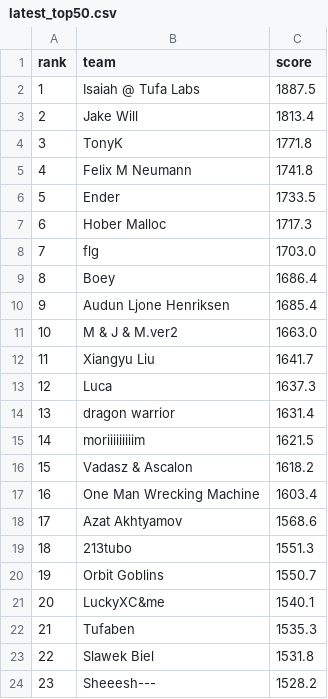
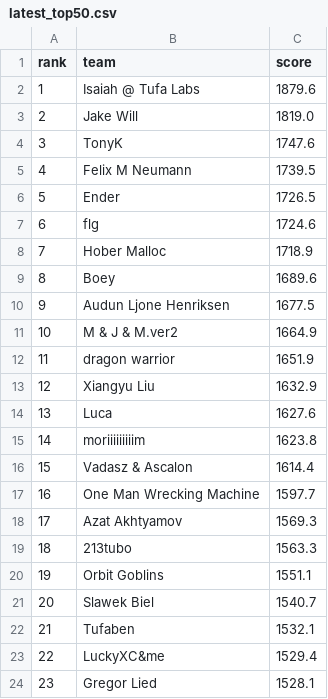
Before and after one commit to slawekslex/orbit-lb, a CSV file: latest_top50.csv, drawn as a sheet; only a part is shown; the diff covers the shown part only.

```diff
--- a/latest_top50.csv
+++ b/latest_top50.csv
@@ -1,24 +1,24 @@
 rank,team,score
-1,Isaiah @ Tufa Labs,1887.5
-2,Jake Will,1813.4
-3,TonyK,1771.8
-4,Felix M Neumann,1741.8
-5,Ender,1733.5
-6,Hober Malloc,1717.3
-7,flg,1703.0
-8,Boey,1686.4
-9,Audun Ljone Henriksen,1685.4
-10,M & J & M.ver2,1663.0
-11,Xiangyu Liu,1641.7
-12,Luca,1637.3
-13,dragon warrior,1631.4
-14,moriiiiiiiiim,1621.5
-15,Vadasz & Ascalon,1618.2
-16,One Man Wrecking Machine,1603.4
-17,Azat Akhtyamov,1568.6
-18,213tubo,1551.3
-19,Orbit Goblins,1550.7
-20,LuckyXC&me,1540.1
-21,Tufaben,1535.3
-22,Slawek Biel,1531.8
-23,Sheeesh---,1528.2
+1,Isaiah @ Tufa Labs,1879.6
+2,Jake Will,1819.0
+3,TonyK,1747.6
+4,Felix M Neumann,1739.5
+5,Ender,1726.5
+6,flg,1724.6
+7,Hober Malloc,1718.9
+8,Boey,1689.6
+9,Audun Ljone Henriksen,1677.5
+10,M & J & M.ver2,1664.9
+11,dragon warrior,1651.9
+12,Xiangyu Liu,1632.9
+13,Luca,1627.6
+14,moriiiiiiiiim,1623.8
+15,Vadasz & Ascalon,1614.4
+16,One Man Wrecking Machine,1597.7
+17,Azat Akhtyamov,1569.3
+18,213tubo,1563.3
+19,Orbit Goblins,1551.1
+20,Slawek Biel,1540.7
+21,Tufaben,1532.1
+22,LuckyXC&me,1529.4
+23,Gregor Lied,1528.1
```
Also changed, not shown: 42 edited cells elsewhere in this file, rank_history.csv, top50_history.csv.
